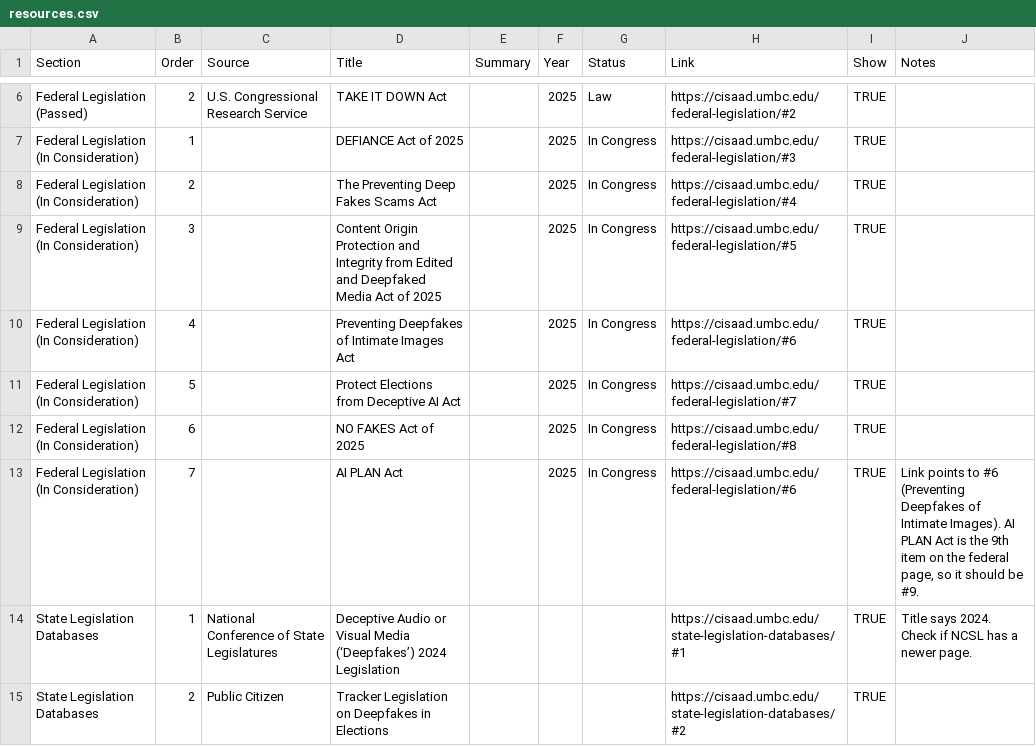
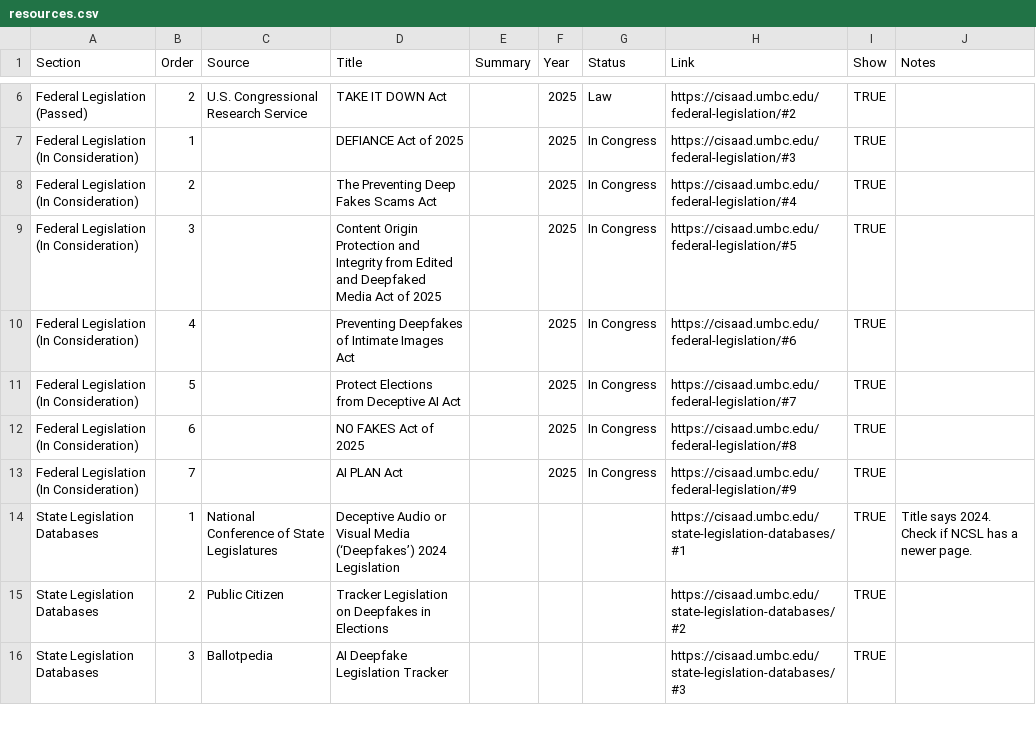
Before and after one commit to snnahvi/cisaad-portal, a CSV file: pages/us-policies-laws/resources.csv, drawn as a sheet; only a part is shown, gaps mark what is left out; the shorter side is filled out with more unchanged rows.

```diff
--- a/pages/us-policies-laws/resources.csv
+++ b/pages/us-policies-laws/resources.csv
@@ -12,3 +12,3 @@ Federal Legislation (In Consideration),5,,Protect Elections from Deceptive AI Ac
 Federal Legislation (In Consideration),6,,NO FAKES Act of 2025,,2025,In Congress,https://cisaad.umbc.edu/federal-legislation/#8,TRUE,
-Federal Legislation (In Consideration),7,,AI PLAN Act,,2025,In Congress,https://cisaad.umbc.edu/federal-legislation/#6,TRUE,"Link points to #6 (Preventing Deepfakes of Intimate Images). AI PLAN Act is the 9th item on the federal page, so it should be #9."
+Federal Legislation (In Consideration),7,,AI PLAN Act,,2025,In Congress,https://cisaad.umbc.edu/federal-legislation/#9,TRUE,
 State Legislation Databases,1,National Conference of State Legislatures,Deceptive Audio or Visual Media (‘Deepfakes’) 2024 Legislation,,,,https://cisaad.umbc.edu/state-legislation-databases/#1,TRUE,Title says 2024. Check if NCSL has a newer page.
```
